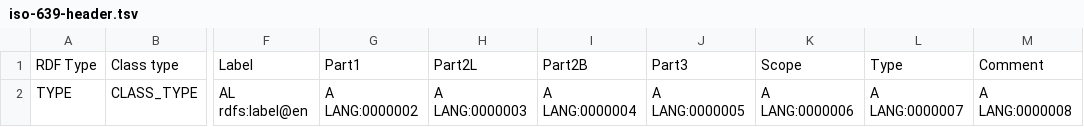
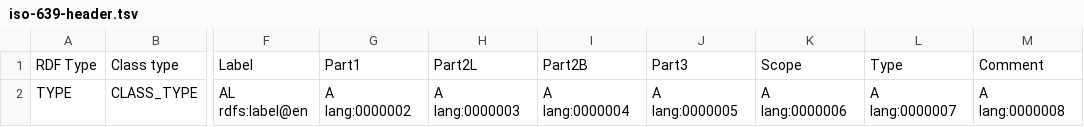
Before and after one commit to vivo-ontologies/language-ontology, a TSV file: src/templates/iso-639-header.tsv, drawn as a sheet; only a part is shown, gaps mark what is left out; the diff names each change by its address in the sheet, - before the commit and + after, or states it on an @@ line.

```diff
--- a/src/templates/iso-639-header.tsv
+++ b/src/templates/iso-639-header.tsv
-G2: A LANG:0000002
+G2: A lang:0000002
-H2: A LANG:0000003
+H2: A lang:0000003
-I2: A LANG:0000004
+I2: A lang:0000004
-J2: A LANG:0000005
+J2: A lang:0000005
-K2: A LANG:0000006
+K2: A lang:0000006
-L2: A LANG:0000007
+L2: A lang:0000007
-M2: A LANG:0000008
+M2: A lang:0000008
```
Also changed, not shown: src/templates/iso-639-template.tsv, 1 other file.
